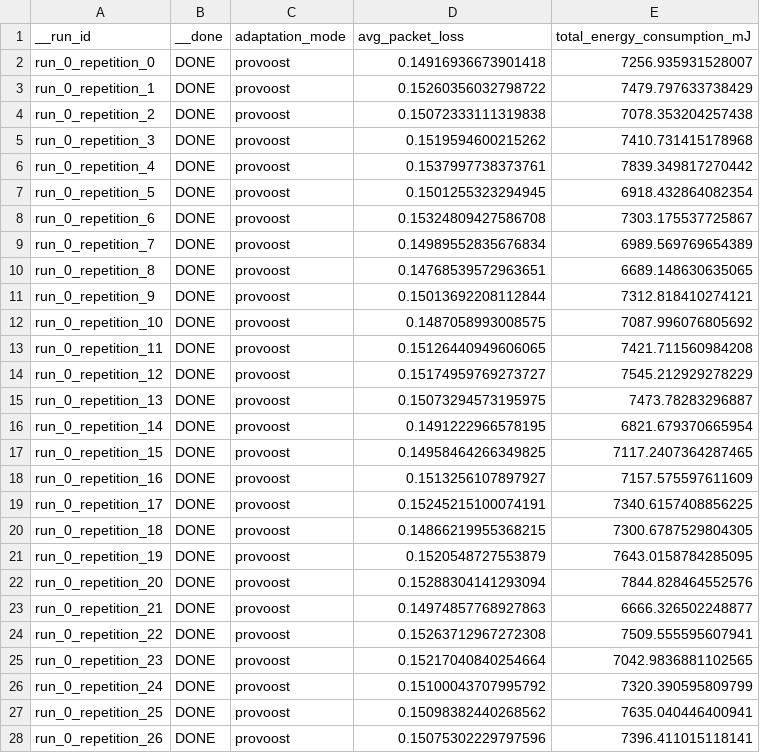
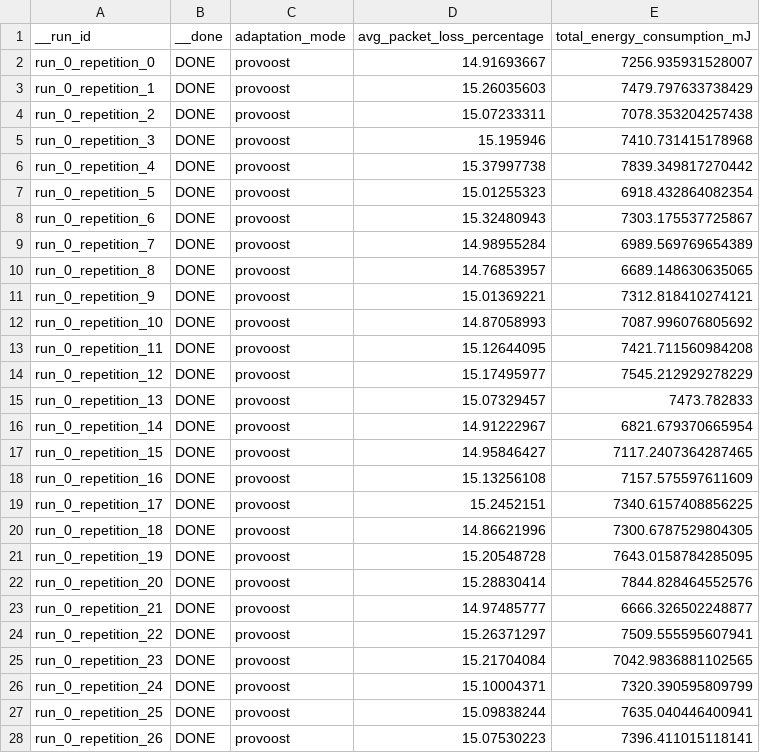
Before and after one commit to hieuhuynh1752/FoAS-DingNet-Group3, a CSV file: UPISAS/experiment_runner_configs/experiments/new_runner_experiment/run_table.csv, drawn as a sheet; only a part is shown; the diff covers the shown part only.

Commit message:
avg_packet_loss -> avg_packet_loss_percentage

```diff
--- a/UPISAS/experiment_runner_configs/experiments/new_runner_experiment/run_table.csv
+++ b/UPISAS/experiment_runner_configs/experiments/new_runner_experiment/run_table.csv
@@ -1,28 +1,28 @@
-__run_id,__done,adaptation_mode,avg_packet_loss,total_energy_consumption_mJ
-run_0_repetition_0,DONE,provoost,0.14916936673901418,7256.935931528007
-run_0_repetition_1,DONE,provoost,0.15260356032798722,7479.797633738429
-run_0_repetition_2,DONE,provoost,0.15072333111319838,7078.353204257438
-run_0_repetition_3,DONE,provoost,0.1519594600215262,7410.731415178968
-run_0_repetition_4,DONE,provoost,0.1537997738373761,7839.349817270442
-run_0_repetition_5,DONE,provoost,0.1501255323294945,6918.432864082354
-run_0_repetition_6,DONE,provoost,0.15324809427586708,7303.175537725867
-run_0_repetition_7,DONE,provoost,0.14989552835676834,6989.569769654389
-run_0_repetition_8,DONE,provoost,0.14768539572963651,6689.148630635065
-run_0_repetition_9,DONE,provoost,0.15013692208112844,7312.818410274121
-run_0_repetition_10,DONE,provoost,0.1487058993008575,7087.996076805692
-run_0_repetition_11,DONE,provoost,0.15126440949606065,7421.711560984208
-run_0_repetition_12,DONE,provoost,0.15174959769273727,7545.212929278229
-run_0_repetition_13,DONE,provoost,0.15073294573195975,7473.78283296887
-run_0_repetition_14,DONE,provoost,0.1491222966578195,6821.679370665954
-run_0_repetition_15,DONE,provoost,0.14958464266349825,7117.2407364287465
-run_0_repetition_16,DONE,provoost,0.1513256107897927,7157.575597611609
-run_0_repetition_17,DONE,provoost,0.15245215100074191,7340.6157408856225
-run_0_repetition_18,DONE,provoost,0.14866219955368215,7300.6787529804305
-run_0_repetition_19,DONE,provoost,0.1520548727553879,7643.0158784285095
-run_0_repetition_20,DONE,provoost,0.15288304141293094,7844.828464552576
-run_0_repetition_21,DONE,provoost,0.14974857768927863,6666.326502248877
-run_0_repetition_22,DONE,provoost,0.15263712967272308,7509.555595607941
-run_0_repetition_23,DONE,provoost,0.15217040840254664,7042.9836881102565
-run_0_repetition_24,DONE,provoost,0.15100043707995792,7320.390595809799
-run_0_repetition_25,DONE,provoost,0.15098382440268562,7635.040446400941
-run_0_repetition_26,DONE,provoost,0.15075302229797596,7396.411015118141
+__run_id,__done,adaptation_mode,avg_packet_loss_percentage,total_energy_consumption_mJ
+run_0_repetition_0,DONE,provoost,14.91693667,7256.935931528007
+run_0_repetition_1,DONE,provoost,15.26035603,7479.797633738429
+run_0_repetition_2,DONE,provoost,15.07233311,7078.353204257438
+run_0_repetition_3,DONE,provoost,15.195946,7410.731415178968
+run_0_repetition_4,DONE,provoost,15.37997738,7839.349817270442
+run_0_repetition_5,DONE,provoost,15.01255323,6918.432864082354
+run_0_repetition_6,DONE,provoost,15.32480943,7303.175537725867
+run_0_repetition_7,DONE,provoost,14.98955284,6989.569769654389
+run_0_repetition_8,DONE,provoost,14.76853957,6689.148630635065
+run_0_repetition_9,DONE,provoost,15.01369221,7312.818410274121
+run_0_repetition_10,DONE,provoost,14.87058993,7087.996076805692
+run_0_repetition_11,DONE,provoost,15.12644095,7421.711560984208
+run_0_repetition_12,DONE,provoost,15.17495977,7545.212929278229
+run_0_repetition_13,DONE,provoost,15.07329457,7473.782833
+run_0_repetition_14,DONE,provoost,14.91222967,6821.679370665954
+run_0_repetition_15,DONE,provoost,14.95846427,7117.2407364287465
+run_0_repetition_16,DONE,provoost,15.13256108,7157.575597611609
+run_0_repetition_17,DONE,provoost,15.2452151,7340.6157408856225
+run_0_repetition_18,DONE,provoost,14.86621996,7300.6787529804305
+run_0_repetition_19,DONE,provoost,15.20548728,7643.0158784285095
+run_0_repetition_20,DONE,provoost,15.28830414,7844.828464552576
+run_0_repetition_21,DONE,provoost,14.97485777,6666.326502248877
+run_0_repetition_22,DONE,provoost,15.26371297,7509.555595607941
+run_0_repetition_23,DONE,provoost,15.21704084,7042.9836881102565
+run_0_repetition_24,DONE,provoost,15.10004371,7320.390595809799
+run_0_repetition_25,DONE,provoost,15.09838244,7635.040446400941
+run_0_repetition_26,DONE,provoost,15.07530223,7396.411015118141
```
Also changed, not shown: 4 edited cells elsewhere in this file, 1 other file.
